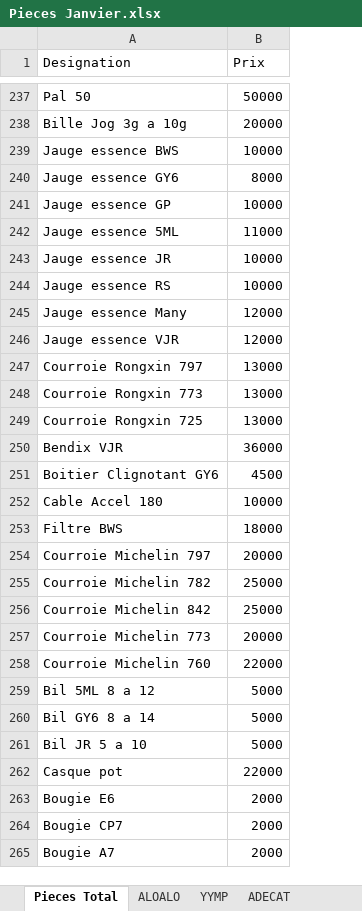
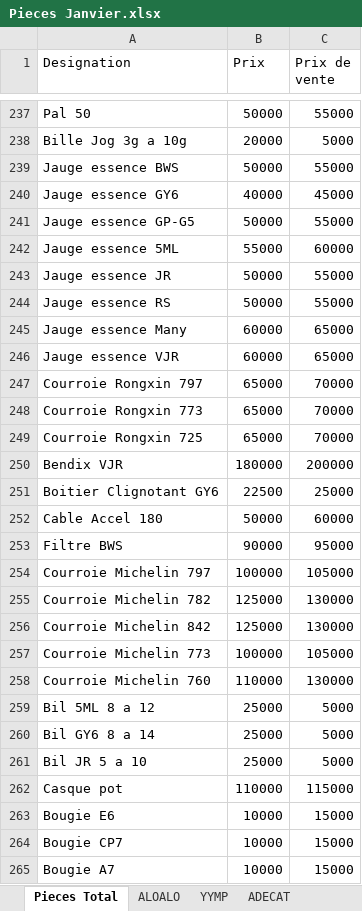
Before and after one commit to syrax68/gestion-pieces, an Excel workbook: Pieces Janvier.xlsx, sheet Pieces Total, drawn as a sheet; only a part is shown, gaps mark what is left out; values as stored, in another font and other column widths than the file's, no borders; table styles not drawn; removed rows and columns are numbered as before the commit, all else as after; the diff covers the shown part only; the diff names each change by its address in the sheet, - before the commit and + after, or states it on an @@ line.

```diff
--- a/Pieces Janvier.xlsx (sheet Pieces Total)
+++ b/Pieces Janvier.xlsx (sheet Pieces Total)
+column C (Prix de vente), rows 237-240: 55000 | 5000 | 55000 | 45000; rows 242-265: 60000 | 55000 | 55000 | 65000 | 65000 | 70000 | 70000 | 70000 | 200000 | 25000 | 60000 | 95000 | 105000 | 130000 | 130000 | 105000 | 130000 | 5000 | 5000 | 5000 | 115000 | 15000 | 15000 | 15000
-B239 (Prix): 10000
+B239 (Prix): 50000
-B240 (Prix): 8000
+B240 (Prix): 40000
-row 241: Jauge essence GP | 10000
+row 241: Jauge essence GP-G5 | 50000 | 55000
-B242 (Prix): 11000
+B242 (Prix): 55000
-B243:B244 (Prix): 10000
+B243:B244 (Prix): 50000
-B245:B246 (Prix): 12000
+B245:B246 (Prix): 60000
-B247:B249 (Prix): 13000
+B247:B249 (Prix): 65000
-B250 (Prix): 36000
+B250 (Prix): 180000
-B251 (Prix): 4500
+B251 (Prix): 22500
-B252 (Prix): 10000
+B252 (Prix): 50000
-B253 (Prix): 18000
+B253 (Prix): 90000
-B254 (Prix): 20000
+B254 (Prix): 100000
-B255:B256 (Prix): 25000
+B255:B256 (Prix): 125000
-B257 (Prix): 20000
+B257 (Prix): 100000
-B258 (Prix): 22000
+B258 (Prix): 110000
-B259:B261 (Prix): 5000
+B259:B261 (Prix): 25000
-B262 (Prix): 22000
+B262 (Prix): 110000
-B263:B265 (Prix): 2000
+B263:B265 (Prix): 10000
```
Also changed, not shown: 100 added rows and 75 edited cells elsewhere in this sheet, sheet ENTANA LAFO, sheet FAN MOTO, sheet ALOALO, sheet RONGXIN, other sheet tabs, 4 other files.
